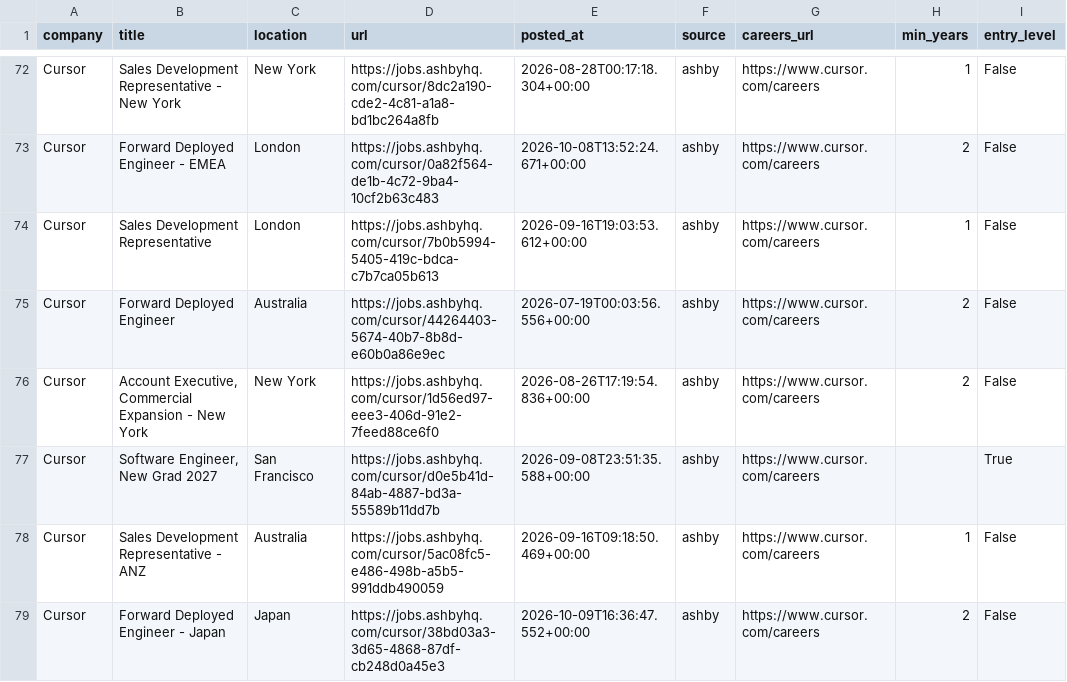
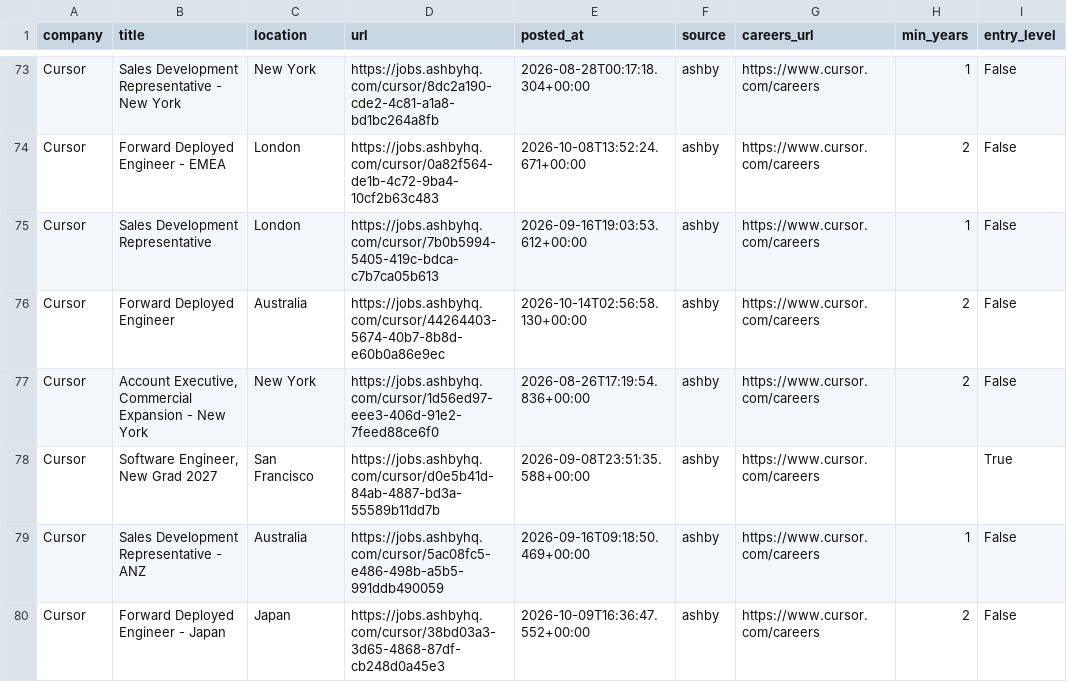
Before and after one commit to zachrosenblum/AI-Job-Board, a CSV file: New project/output/jobs.csv, drawn as a sheet; only a part is shown, gaps mark what is left out; addresses are those after the commit; the diff covers the shown part only; the diff names each change by its address in the sheet, - before the commit and + after, or states it on an @@ line.

```diff
--- a/New project/output/jobs.csv
+++ b/New project/output/jobs.csv
-E76 (posted_at): 2026-07-19T00:03:56.556+00:00
+E76 (posted_at): 2026-10-14T02:56:58.130+00:00
```
Also changed, not shown: 4 added rows, 1 removed row and 1 moved row elsewhere in this file, 2 other files.
